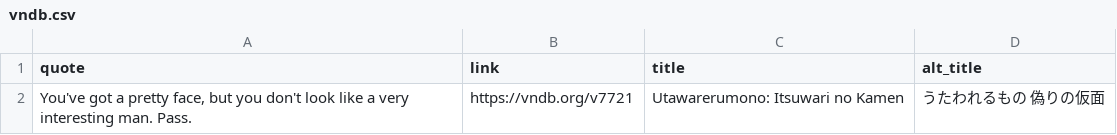
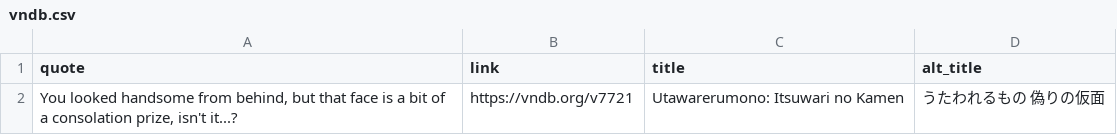
Before and after one commit to vndb-quote-service/vndb-quotes, a CSV file: vndb.csv, drawn as a sheet.

```diff
--- a/vndb.csv
+++ b/vndb.csv
@@ -1,2 +1,2 @@
 "quote","link","title","alt_title"
-"You've got a pretty face, but you don't look like a very interesting man. Pass.","https://vndb.org/v7721","Utawarerumono: Itsuwari no Kamen","うたわれるもの 偽りの仮面"
+"You looked handsome from behind, but that face is a bit of a consolation prize, isn't it...?","https://vndb.org/v7721","Utawarerumono: Itsuwari no Kamen","うたわれるもの 偽りの仮面"
```
Also changed, not shown: vndb.tsv, 2 other files.
